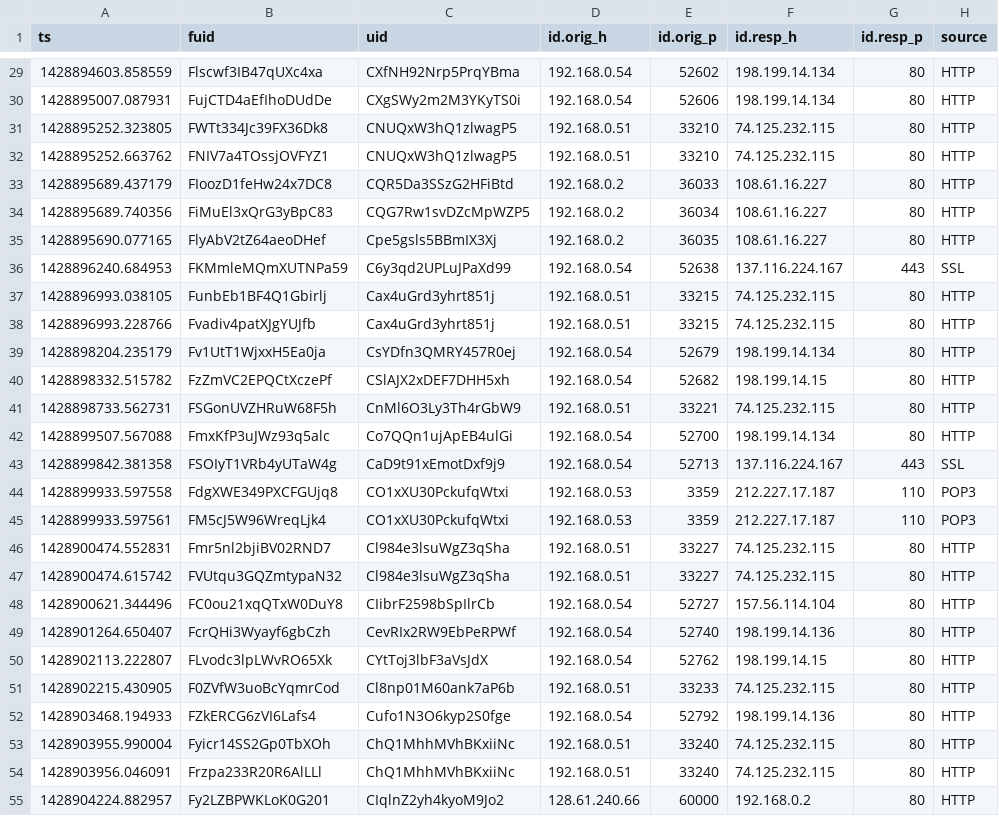
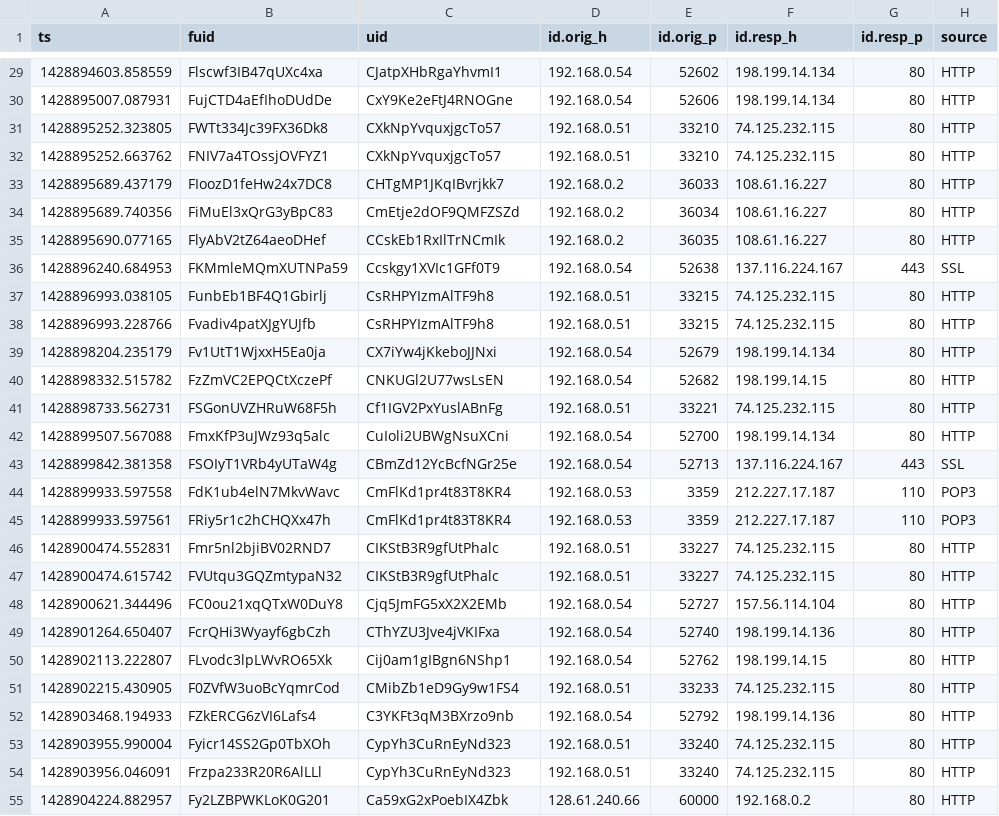
Before and after one commit to BeJakub/pcap-forensic-analyzer, a CSV file: secure_evidence/files_analysis.csv, drawn as a sheet; only a part is shown, gaps mark what is left out; the diff covers the shown part only; the diff names each change by its address in the sheet, - before the commit and + after, or states it on an @@ line.

```diff
--- a/secure_evidence/files_analysis.csv
+++ b/secure_evidence/files_analysis.csv
-C29 (uid): CXfNH92Nrp5PrqYBma
+C29 (uid): CJatpXHbRgaYhvmI1
-C30 (uid): CXgSWy2m2M3YKyTS0i
+C30 (uid): CxY9Ke2eFtJ4RNOGne
-C31:C32 (uid): CNUQxW3hQ1zlwagP5
+C31:C32 (uid): CXkNpYvquxjgcTo57
-C33 (uid): CQR5Da3SSzG2HFiBtd
+C33 (uid): CHTgMP1JKqIBvrjkk7
-C34 (uid): CQG7Rw1svDZcMpWZP5
+C34 (uid): CmEtje2dOF9QMFZSZd
-C35 (uid): Cpe5gsls5BBmIX3Xj
+C35 (uid): CCskEb1RxIlTrNCmIk
-C36 (uid): C6y3qd2UPLuJPaXd99
+C36 (uid): Ccskgy1XVIc1GFf0T9
-C37:C38 (uid): Cax4uGrd3yhrt851j
+C37:C38 (uid): CsRHPYIzmAlTF9h8
-C39 (uid): CsYDfn3QMRY457R0ej
+C39 (uid): CX7iYw4jKkeboJJNxi
-C40 (uid): CSlAJX2xDEF7DHH5xh
+C40 (uid): CNKUGl2U77wsLsEN
-C41 (uid): CnMl6O3Ly3Th4rGbW9
+C41 (uid): Cf1IGV2PxYuslABnFg
-C42 (uid): Co7QQn1ujApEB4ulGi
+C42 (uid): CuIoli2UBWgNsuXCni
-C43 (uid): CaD9t91xEmotDxf9j9
+C43 (uid): CBmZd12YcBcfNGr25e
-B44 (fuid): FdgXWE349PXCFGUjq8
+B44 (fuid): FdK1ub4elN7MkvWavc
-C44:C45 (uid): CO1xXU30PckufqWtxi
+C44:C45 (uid): CmFlKd1pr4t83T8KR4
-B45 (fuid): FM5cJ5W96WreqLjk4
+B45 (fuid): FRiy5r1c2hCHQXx47h
-C46:C47 (uid): Cl984e3lsuWgZ3qSha
+C46:C47 (uid): CIKStB3R9gfUtPhalc
-C48 (uid): CIibrF2598bSpIlrCb
+C48 (uid): Cjq5JmFG5xX2X2EMb
-C49 (uid): CevRIx2RW9EbPeRPWf
+C49 (uid): CThYZU3Jve4jVKIFxa
-C50 (uid): CYtToj3lbF3aVsJdX
+C50 (uid): Cij0am1gIBgn6NShp1
-C51 (uid): Cl8np01M60ank7aP6b
+C51 (uid): CMibZb1eD9Gy9w1FS4
-C52 (uid): Cufo1N3O6kyp2S0fge
+C52 (uid): C3YKFt3qM3BXrzo9nb
-C53:C54 (uid): ChQ1MhhMVhBKxiiNc
+C53:C54 (uid): CypYh3CuRnEyNd323
-C55 (uid): CIqlnZ2yh4kyoM9Jo2
+C55 (uid): Ca59xG2xPoebIX4Zbk
```
Also changed, not shown: 151 edited cells elsewhere in this file, secure_evidence/dns_analysis.csv, secure_evidence/http_analysis.csv, 16 other files.
